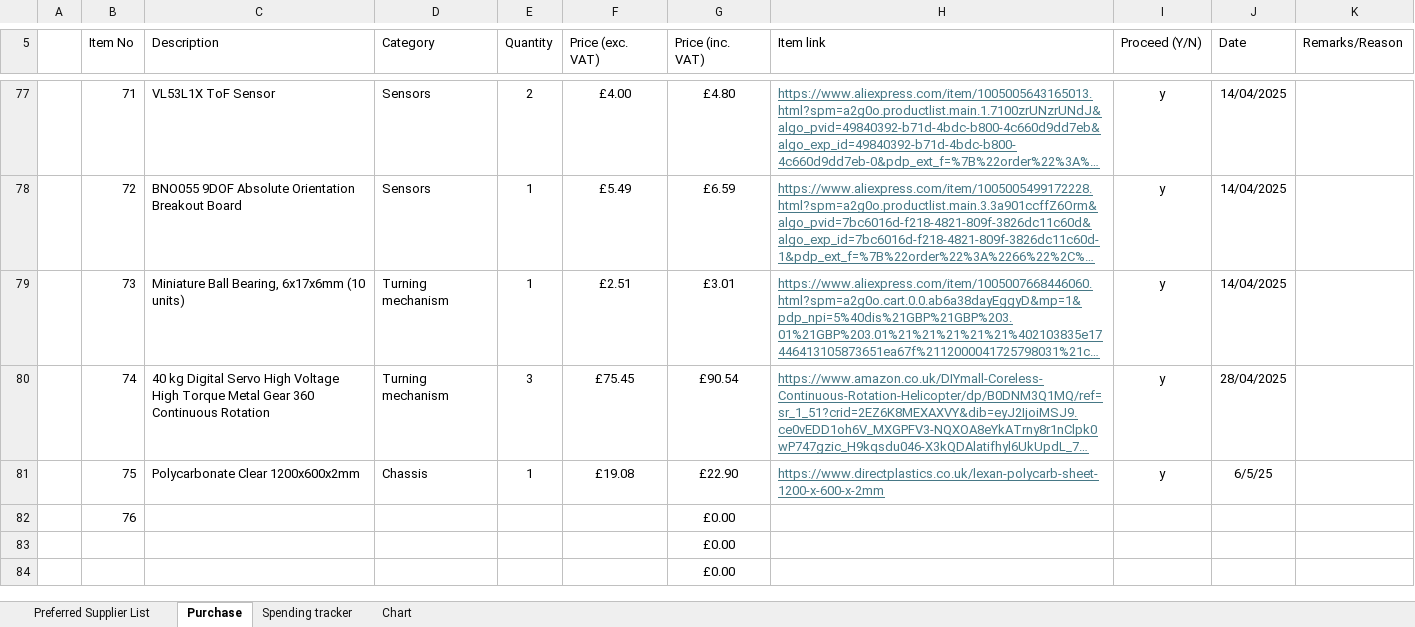
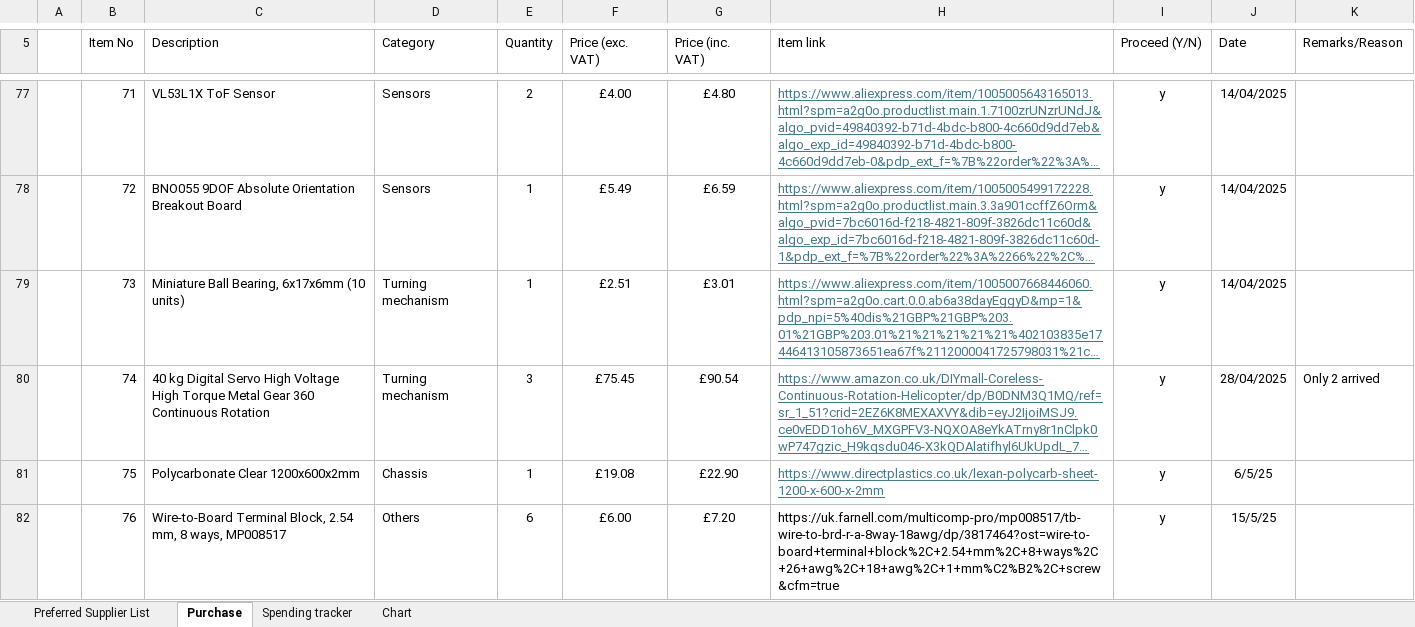
Before and after one commit to georg22tech/CLInGER, an Excel workbook: Appendices/Appendix A.8 - Project Budget and Expenditure/Team 3 Budget.xlsx, sheet Purchase, drawn as a sheet; only a part is shown, gaps mark what is left out; long unchanged cells end in …; values as stored, in another font and other column widths than the file's, no borders; conditional formats and table styles not drawn; removed rows and columns are numbered as before the commit, all else as after; the diff covers the shown part only; the diff names each change by its address in the sheet, - before the commit and + after, or states it on an @@ line.

```diff
--- a/Appendices/Appendix A.8 - Project Budget and Expenditure/Team 3 Budget.xlsx (sheet Purchase)
+++ b/Appendices/Appendix A.8 - Project Budget and Expenditure/Team 3 Budget.xlsx (sheet Purchase)
-K80 (Remarks/Reason): (empty)
+K80 (Remarks/Reason): Only 2 arrived
-C82 (Description): (empty)
+C82 (Description): Wire-to-Board Terminal Block, 2.54 mm, 8 ways, MP008517
-D82 (Category): (empty)
+D82 (Category): Others
-E82 (Quantity): (empty)
+E82 (Quantity): 6
-F82 (Price (exc. VAT)): (empty)
+F82 (Price (exc. VAT)): £6.00
-G82 (Price (inc. VAT)): £0.00
+G82 (Price (inc. VAT)): £7.20
-H82 (Item link): (empty)
+H82 (Item link): https://uk.farnell.com/multicomp-pro/mp008517/tb-wire-to-brd-r-a-8way-18awg/dp/3817464?ost=wire-to-board+terminal+block%2C+2.54+mm%2C+8+ways%2C+26+awg%2C+18+awg%2C+1+mm%C2%B2%2C+screw&cfm=true
-I82 (Proceed (Y/N)): (empty)
+I82 (Proceed (Y/N)): y
-J82 (Date): (empty)
+J82 (Date): 15/5/25
-row 83:  |  |  |  |  |  | £0.00
-row 84:  |  |  |  |  |  | £0.00
```
Also changed, not shown: 3 added rows and 1 removed row elsewhere in this sheet, sheet Spending tracker, sheet Chart, formulas that keep their value, charts or pictures, Appendices/Appendix A.8 - Project Budget and Expenditure/Team 3 Inventory.xlsx.
